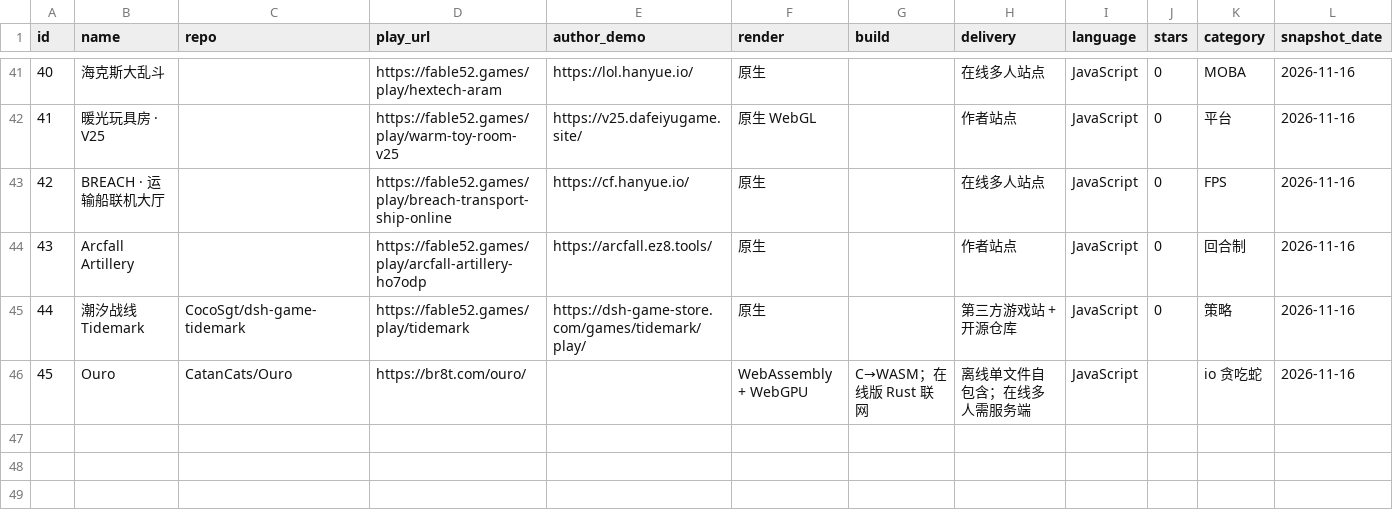
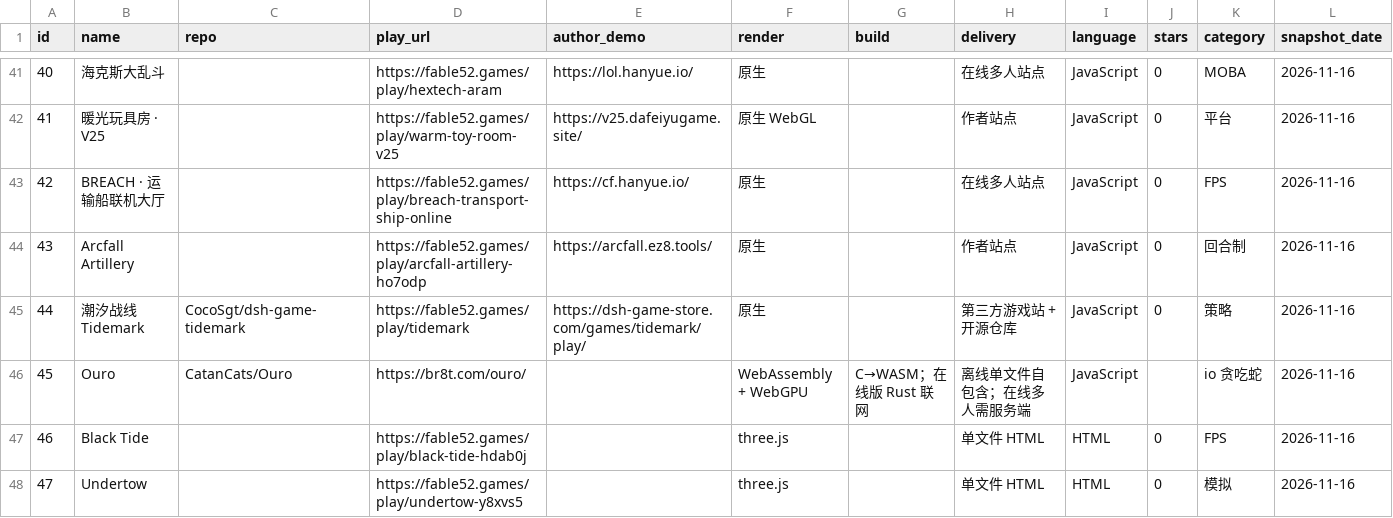
Before and after one commit to GuoCoder/awesome-html, a CSV file: games.csv, drawn as a sheet; only a part is shown, gaps mark what is left out; the diff names each change by its address in the sheet, - before the commit and + after, or states it on an @@ line.

```diff
--- a/games.csv
+++ b/games.csv
+row 47: 46 | Black Tide |  | https://fable52.games/play/black-tide-hdab0j |  | three.js |  | 单文件 HTML | HTML | 0 | FPS | 2026-11-16
+row 48: 47 | Undertow |  | https://fable52.games/play/undertow-y8xvs5 |  | three.js |  | 单文件 HTML | HTML | 0 | 模拟 | 2026-11-16
```
Also changed, not shown: 5 other files.
